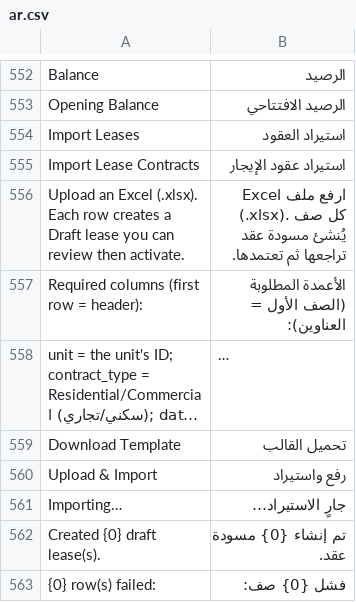
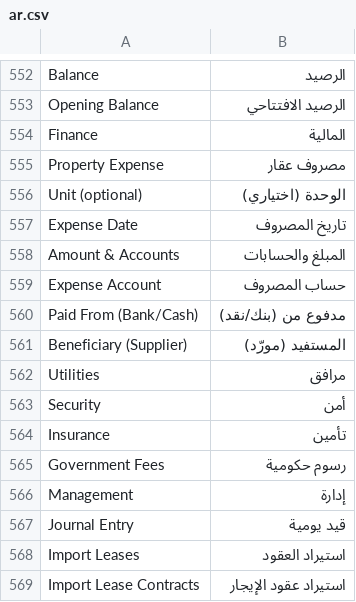
Before and after one commit to Bunood/bunood_realestate, a CSV file: bunood_realestate/translations/ar.csv, drawn as a sheet; only a part is shown, gaps mark what is left out; the shorter side is filled out with more unchanged rows; long unchanged cells end in ….

```diff
--- a/bunood_realestate/translations/ar.csv
+++ b/bunood_realestate/translations/ar.csv
@@ -553,2 +553,16 @@ Balance,الرصيد
 Opening Balance,الرصيد الافتتاحي
+Finance,المالية
+Property Expense,مصروف عقار
+Unit (optional),الوحدة (اختياري)
+Expense Date,تاريخ المصروف
+Amount & Accounts,المبلغ والحسابات
+Expense Account,حساب المصروف
+Paid From (Bank/Cash),مدفوع من (بنك/نقد)
+Beneficiary (Supplier),المستفيد (مورّد)
+Utilities,مرافق
+Security,أمن
+Insurance,تأمين
+Government Fees,رسوم حكومية
+Management,إدارة
+Journal Entry,قيد يومية
 Import Leases,استيراد العقود
```
Also changed, not shown: 5 other files.
